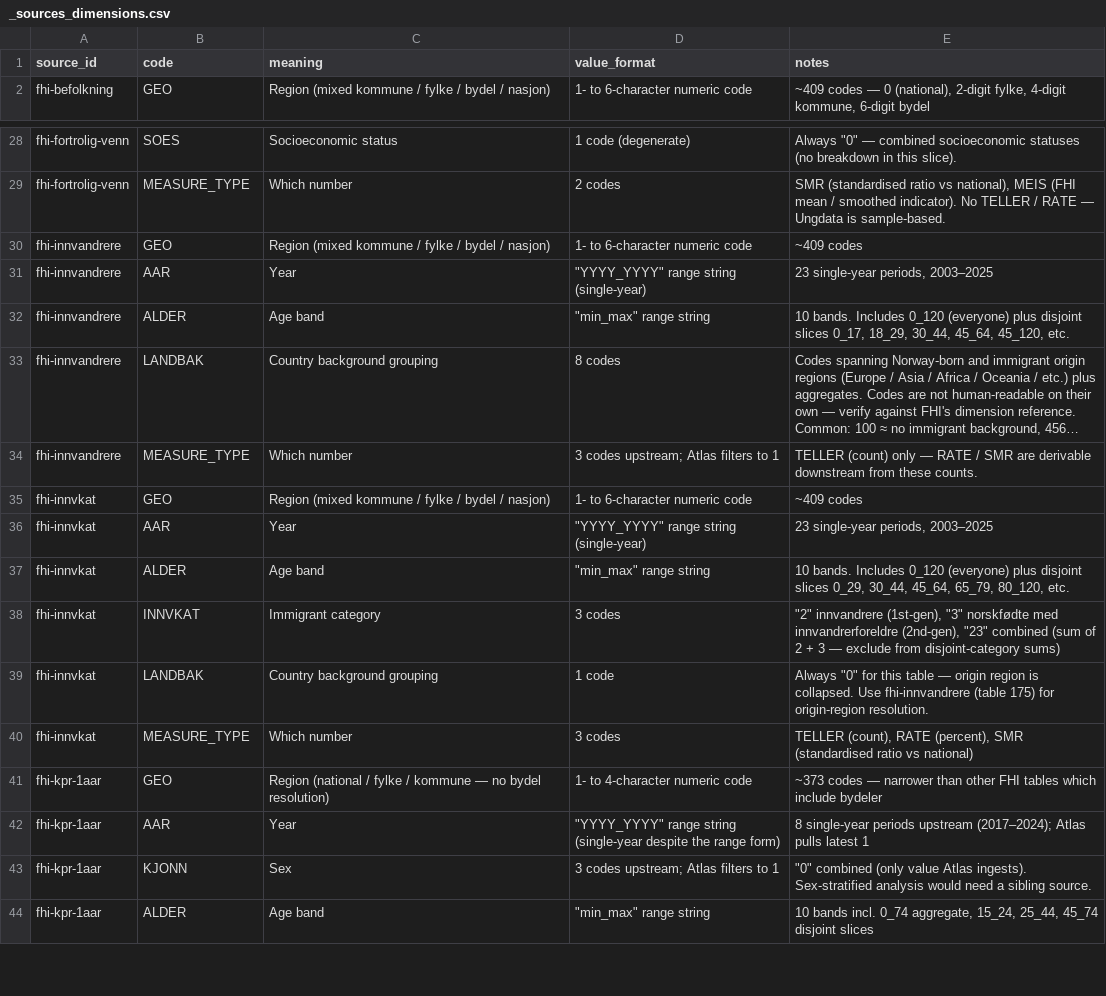
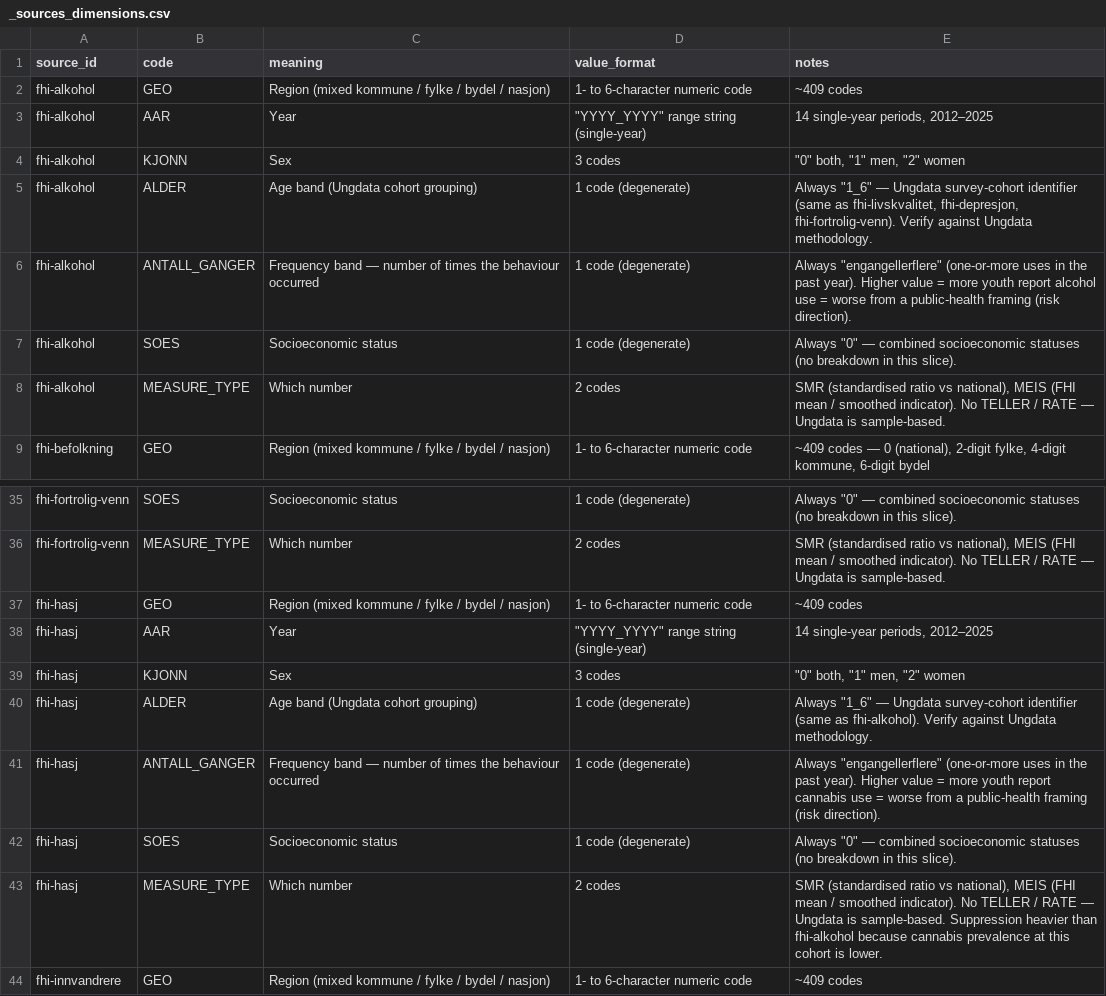
Before and after one commit to terchris/atlas, a CSV file: atlas-data/dbt/seeds/sources/_sources_dimensions.csv, drawn as a sheet; only a part is shown, gaps mark what is left out; the shorter side is filled out with more unchanged rows; long unchanged cells end in ….

```diff
--- a/atlas-data/dbt/seeds/sources/_sources_dimensions.csv
+++ b/atlas-data/dbt/seeds/sources/_sources_dimensions.csv
@@ -1,2 +1,9 @@
 source_id,code,meaning,value_format,notes
+fhi-alkohol,GEO,Region (mixed kommune / fylke / bydel / nasjon),1- to 6-character numeric code,~409 codes
+fhi-alkohol,AAR,Year,"""YYYY_YYYY"" range string (single-year)","14 single-year periods, 2012–2025"
+fhi-alkohol,KJONN,Sex,3 codes,"""0"" both, ""1"" men, ""2"" women"
+fhi-alkohol,ALDER,Age band (Ungdata cohort grouping),1 code (degenerate),"Always ""1_6"" — Ungdata survey-cohort identifier (same as fhi-livskvalitet, fhi-depresjon, fhi-fortrolig-venn). Verify against Ungdata methodology."
+fhi-alkohol,ANTALL_GANGER,Frequency band — number of times the behaviour occurred,1 code (degenerate),"Always ""engangellerflere"" (one-or-more uses in the past year). Higher value = more youth report alcohol use = worse from a public-health framing (risk direction)."
+fhi-alkohol,SOES,Socioeconomic status,1 code (degenerate),"Always ""0"" — combined socioeconomic statuses (no breakdown in this slice)."
+fhi-alkohol,MEASURE_TYPE,Which number,2 codes,"SMR (standardised ratio vs national), MEIS (FHI mean / smoothed indicator). No TELLER / RATE — Ungdata is sample-based."
 fhi-befolkning,GEO,Region (mixed kommune / fylke / bydel / nasjon),1- to 6-character numeric code,"~409 codes — 0 (national), 2-digit fylke, 4-digit kommune, 6-digit bydel"
@@ -29,2 +36,9 @@ fhi-fortrolig-venn,SOES,Socioeconomic status,1 code (degenerate),"Always ""0""
 fhi-fortrolig-venn,MEASURE_TYPE,Which number,2 codes,"SMR (standardised ratio vs national), MEIS (FHI mean / smoothed indicator). No TELLER / RATE — Ungdata is sample-based."
+fhi-hasj,GEO,Region (mixed kommune / fylke / bydel / nasjon),1- to 6-character numeric code,~409 codes
+fhi-hasj,AAR,Year,"""YYYY_YYYY"" range string (single-year)","14 single-year periods, 2012–2025"
+fhi-hasj,KJONN,Sex,3 codes,"""0"" both, ""1"" men, ""2"" women"
+fhi-hasj,ALDER,Age band (Ungdata cohort grouping),1 code (degenerate),"Always ""1_6"" — Ungdata survey-cohort identifier (same as fhi-alkohol). Verify against Ungdata methodology."
+fhi-hasj,ANTALL_GANGER,Frequency band — number of times the behaviour occurred,1 code (degenerate),"Always ""engangellerflere"" (one-or-more uses in the past year). Higher value = more youth report cannabis use = worse from a public-health framing (risk direction)."
+fhi-hasj,SOES,Socioeconomic status,1 code (degenerate),"Always ""0"" — combined socioeconomic statuses (no breakdown in this slice)."
+fhi-hasj,MEASURE_TYPE,Which number,2 codes,"SMR (standardised ratio vs national), MEIS (FHI mean / smoothed indicator). No TELLER / RATE — Ungdata is sample-based. Suppression heavier than fhi-alkohol because cannabis prevalence at this cohort is lower."
 fhi-innvandrere,GEO,Region (mixed kommune / fylke / bydel / nasjon),1- to 6-character numeric code,~409 codes
```
Also changed, not shown: atlas-data/dbt/seeds/sources/_sources_manifest.csv, 11 other files.
